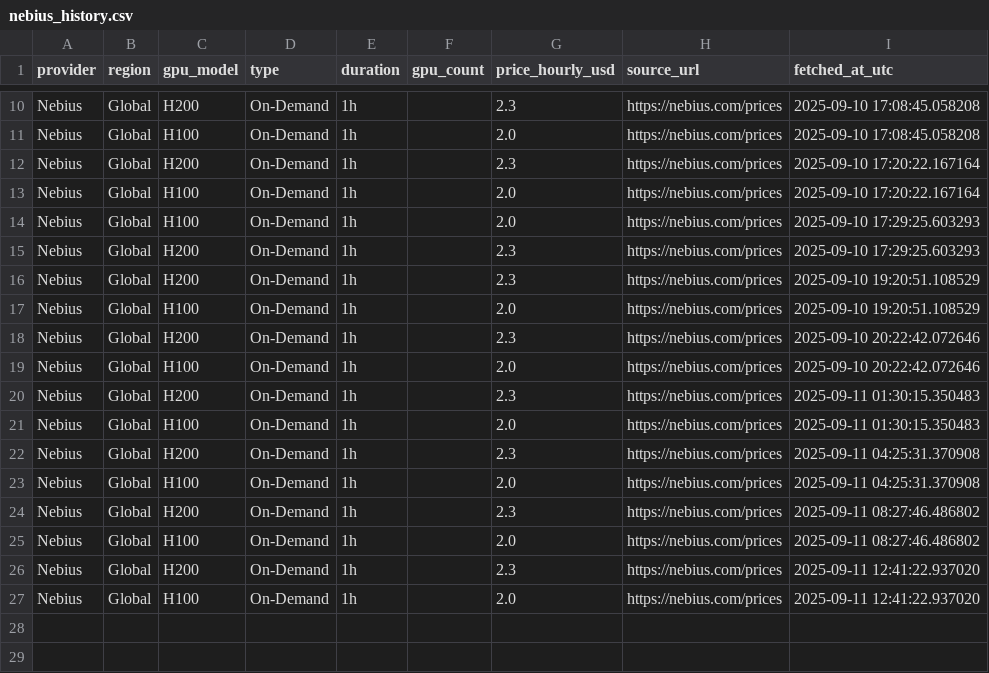
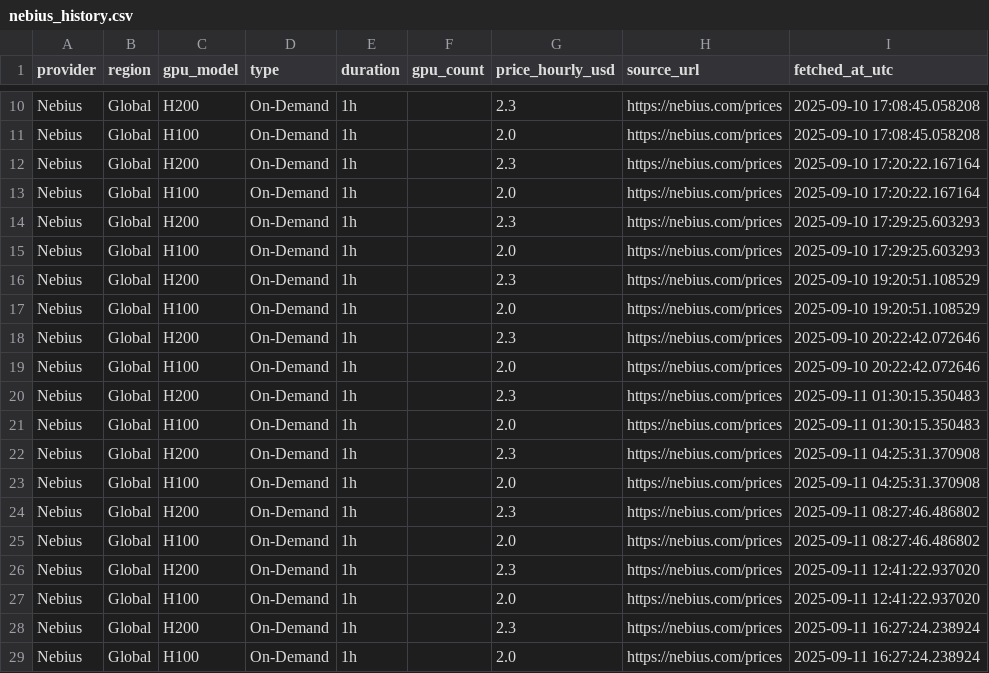
Before and after one commit to forwardcompute/ComputePricing, a CSV file: docs/data/history/nebius_history.csv, drawn as a sheet; only a part is shown, gaps mark what is left out.

```diff
--- a/docs/data/history/nebius_history.csv
+++ b/docs/data/history/nebius_history.csv
@@ -13,4 +13,4 @@ Nebius,Global,H200,On-Demand,1h,,2.3,https://nebius.com/prices,2025-09-10 17:20:
 Nebius,Global,H100,On-Demand,1h,,2.0,https://nebius.com/prices,2025-09-10 17:20:22.167164
+Nebius,Global,H200,On-Demand,1h,,2.3,https://nebius.com/prices,2025-09-10 17:29:25.603293
 Nebius,Global,H100,On-Demand,1h,,2.0,https://nebius.com/prices,2025-09-10 17:29:25.603293
-Nebius,Global,H200,On-Demand,1h,,2.3,https://nebius.com/prices,2025-09-10 17:29:25.603293
 Nebius,Global,H200,On-Demand,1h,,2.3,https://nebius.com/prices,2025-09-10 19:20:51.108529
@@ -27 +27,3 @@ Nebius,Global,H200,On-Demand,1h,,2.3,https://nebius.com/prices,2025-09-11 12:41:
 Nebius,Global,H100,On-Demand,1h,,2.0,https://nebius.com/prices,2025-09-11 12:41:22.937020
+Nebius,Global,H200,On-Demand,1h,,2.3,https://nebius.com/prices,2025-09-11 16:27:24.238924
+Nebius,Global,H100,On-Demand,1h,,2.0,https://nebius.com/prices,2025-09-11 16:27:24.238924
```
Also changed, not shown: docs/data/history/brokkr_history.csv, docs/data/history/crusoecloud_history.csv, 21 other files.
